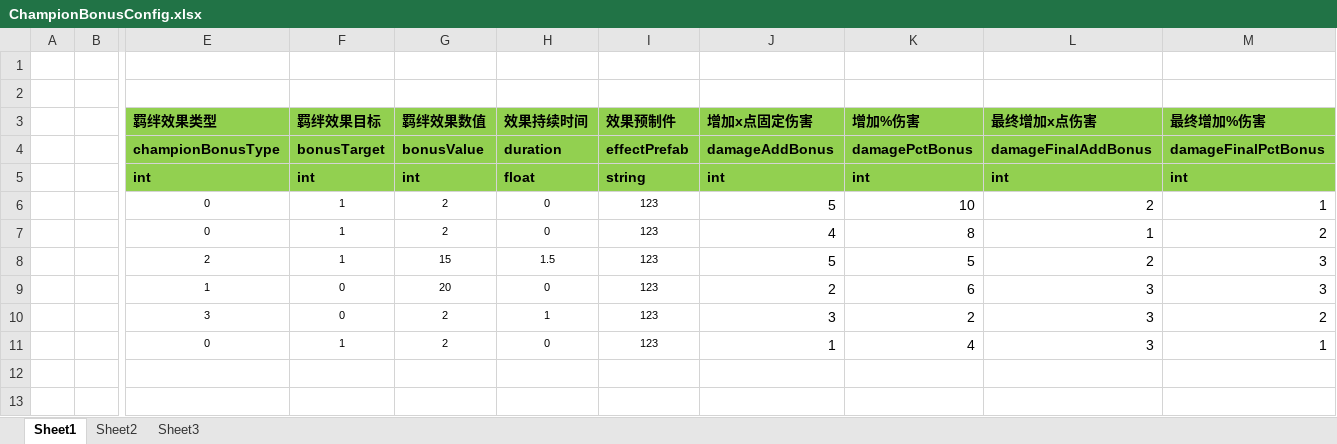
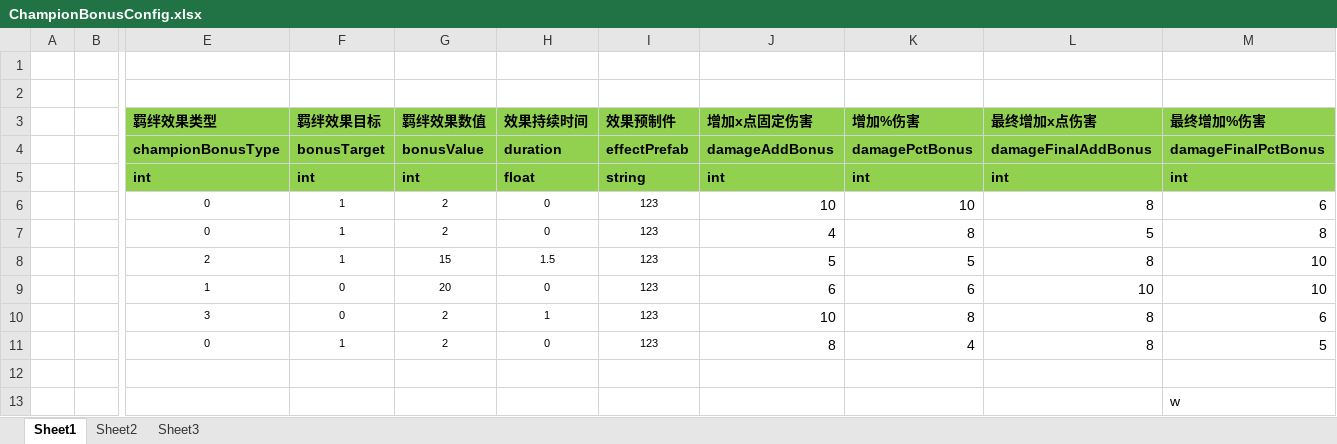
Before and after one commit to zhaohuanke123/ETPro, an Excel workbook: Excel/ChampionBonusConfig.xlsx, sheet Sheet1, drawn as a sheet; only a part is shown, gaps mark what is left out; values as stored, in another font and other column widths than the file's, no borders; rows hold the shown columns only; the diff names each change by its address in the sheet, - before the commit and + after, or states it on an @@ line.

```diff
--- a/Excel/ChampionBonusConfig.xlsx (sheet Sheet1)
+++ b/Excel/ChampionBonusConfig.xlsx (sheet Sheet1)
-J6 (增加x点固定伤害): 5
+J6 (增加x点固定伤害): 10
-L6 (最终增加x点伤害): 2
+L6 (最终增加x点伤害): 8
-M6 (最终增加%伤害): 1
+M6 (最终增加%伤害): 6
-L7 (最终增加x点伤害): 1
+L7 (最终增加x点伤害): 5
-M7 (最终增加%伤害): 2
+M7 (最终增加%伤害): 8
-L8 (最终增加x点伤害): 2
+L8 (最终增加x点伤害): 8
-M8:M9 (最终增加%伤害): 3
+M8:M9 (最终增加%伤害): 10
-J9 (增加x点固定伤害): 2
+J9 (增加x点固定伤害): 6
-L9 (最终增加x点伤害): 3
+L9 (最终增加x点伤害): 10
-J10 (增加x点固定伤害): 3
+J10 (增加x点固定伤害): 10
-K10 (增加%伤害): 2
+K10 (增加%伤害): 8
-L10:L11 (最终增加x点伤害): 3
+L10:L11 (最终增加x点伤害): 8
-M10 (最终增加%伤害): 2
+M10 (最终增加%伤害): 6
-J11 (增加x点固定伤害): 1
+J11 (增加x点固定伤害): 8
-M11 (最终增加%伤害): 1
+M11 (最终增加%伤害): 5
+row 12: (empty)
+row 13:  |  |  |  |  |  |  |  |  |  | w
```
Also changed, not shown: Excel/ChampionConfig.xlsx, Excel/ChampionTypeConfig.xlsx, 32 other files.
